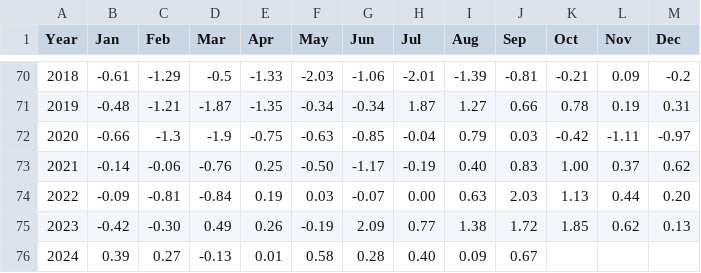
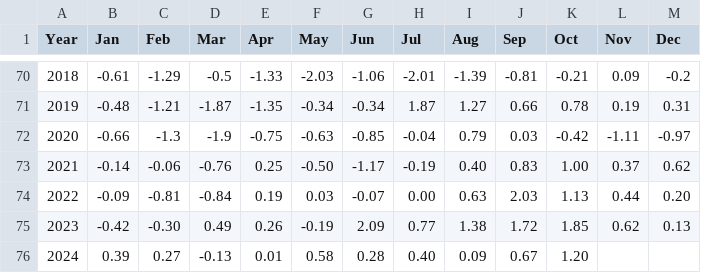
Before and after one commit to csu-tropical/csu-tropical, a CSV file: Forecast/downloadable/csu_amo.csv, drawn as a sheet; only a part is shown, gaps mark what is left out.

Commit message:
add new AMO values for October 2024

```diff
--- a/Forecast/downloadable/csu_amo.csv
+++ b/Forecast/downloadable/csu_amo.csv
@@ -75,2 +75,2 @@ Year,Jan,Feb,Mar,Apr,May,Jun,Jul,Aug,Sep,Oct,Nov,Dec
   2023,-0.42,-0.30,0.49,0.26,-0.19,2.09,0.77,1.38,1.72,1.85,0.62,0.13
-  2024,0.39,0.27,-0.13,0.01,0.58,0.28,0.40,0.09,0.67,,,
+  2024,0.39,0.27,-0.13,0.01,0.58,0.28,0.40,0.09,0.67,1.20,,
```
Also changed, not shown: _data/forecasting/csu_amo.csv.
